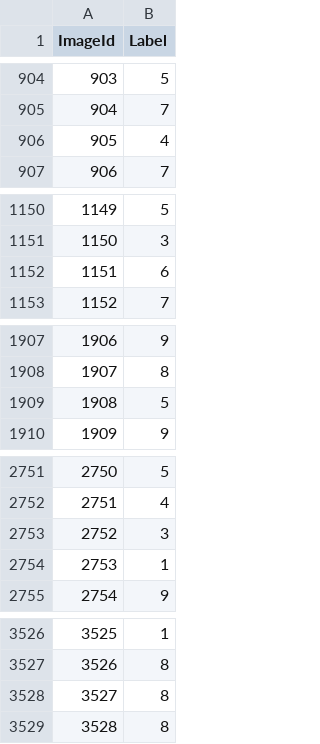
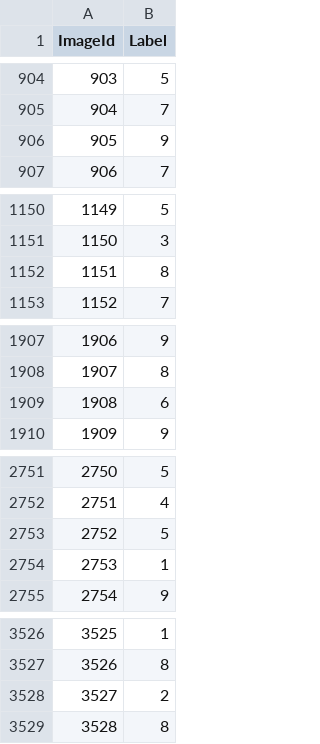
Before and after one commit to azharsaleem18/MNIST-Digit-Recognition-Mastery-99.5-Accuracy-with-Deep-Learning, a CSV file: submission.csv, drawn as a sheet; only a part is shown, gaps mark what is left out; the diff covers the shown part only.

```diff
--- a/submission.csv
+++ b/submission.csv
@@ -905,3 +905,3 @@ ImageId,Label
 904,7
-905,4
+905,9
 906,7
@@ -1151,3 +1151,3 @@ ImageId,Label
 1150,3
-1151,6
+1151,8
 1152,7
@@ -1908,3 +1908,3 @@ ImageId,Label
 1907,8
-1908,5
+1908,6
 1909,9
@@ -2752,3 +2752,3 @@ ImageId,Label
 2751,4
-2752,3
+2752,5
 2753,1
@@ -3527,3 +3527,3 @@ ImageId,Label
 3526,8
-3527,8
+3527,2
 3528,8
```
Also changed, not shown: 75 edited cells elsewhere in this file, 2 other files.
